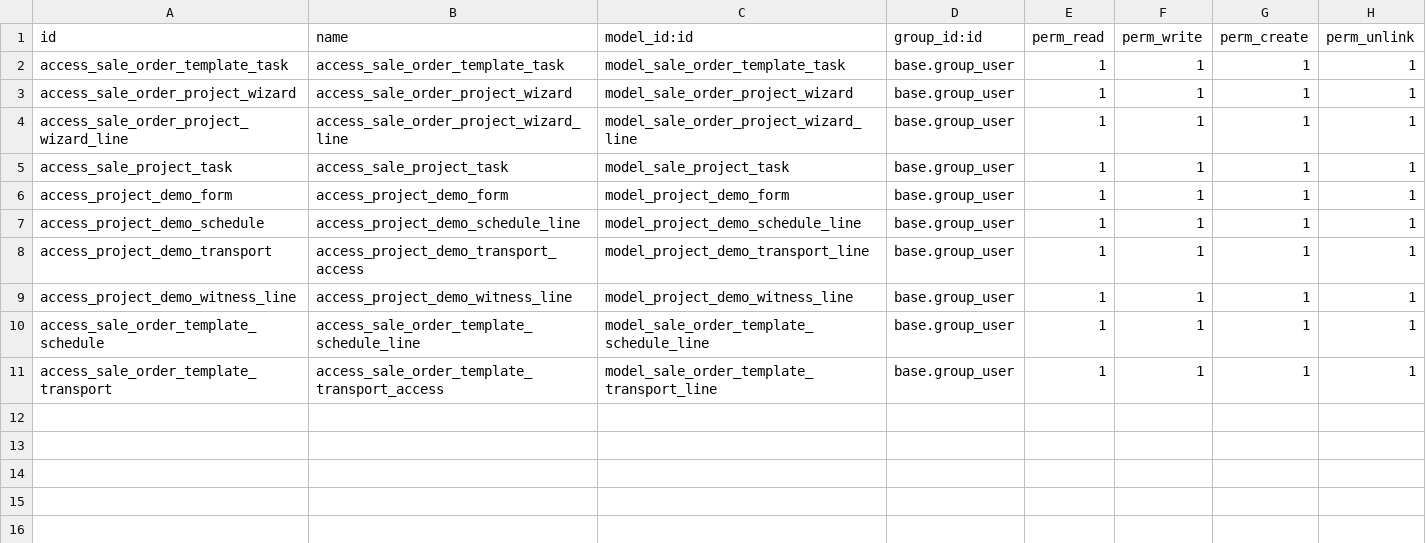
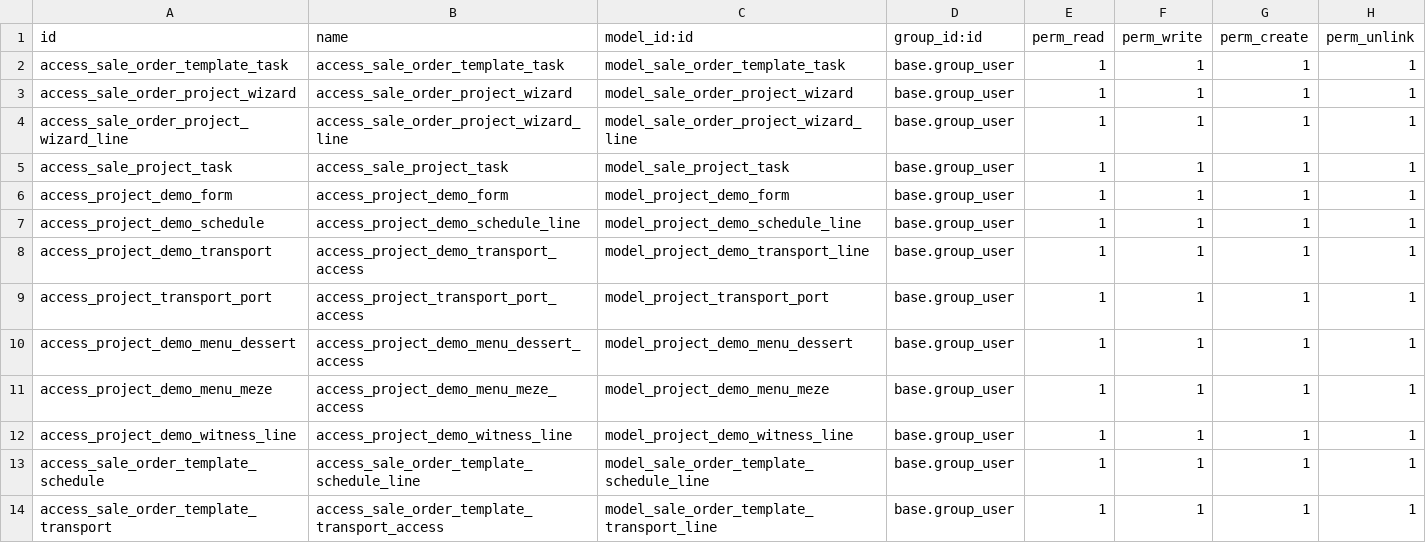
Before and after one commit to odooguide/liya_all, a CSV file: demo_form/security/ir.model.access.csv, drawn as a sheet.

Commit message:
update demo form

```diff
--- a/demo_form/security/ir.model.access.csv
+++ b/demo_form/security/ir.model.access.csv
@@ -8,2 +8,5 @@ access_project_demo_schedule,access_project_demo_schedule_line,model_project_dem
 access_project_demo_transport,access_project_demo_transport_access,model_project_demo_transport_line,base.group_user,1,1,1,1
+access_project_transport_port,access_project_transport_port_access,model_project_transport_port,base.group_user,1,1,1,1
+access_project_demo_menu_dessert,access_project_demo_menu_dessert_access,model_project_demo_menu_dessert,base.group_user,1,1,1,1
+access_project_demo_menu_meze,access_project_demo_menu_meze_access,model_project_demo_menu_meze,base.group_user,1,1,1,1
 access_project_demo_witness_line,access_project_demo_witness_line,model_project_demo_witness_line,base.group_user,1,1,1,1
```
Also changed, not shown: 6 other files.
